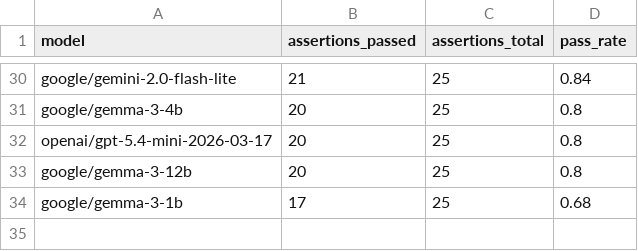
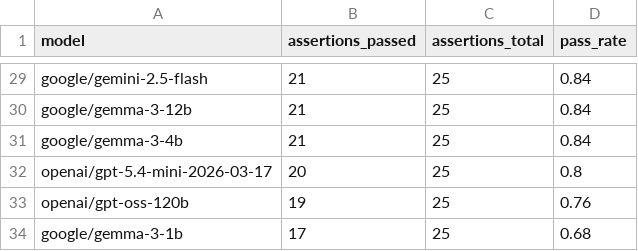
Before and after one commit to ConradKleykamp/Kaggle-DeepMind-Benchmark, a CSV file: results/divided_attention_results.csv, drawn as a sheet; only a part is shown, gaps mark what is left out; removed rows and columns are numbered as before the commit, all else as after; the diff covers the shown part only; the diff names each change by its address in the sheet, - before the commit and + after, or states it on an @@ line.

```diff
--- a/results/divided_attention_results.csv
+++ b/results/divided_attention_results.csv
-A29 (model): google/gemini-2.0-flash-lite
+A29 (model): google/gemini-2.5-flash
+row 30: google/gemma-3-12b | 21 | 25 | 0.84
-B31 (assertions_passed): 20
+B31 (assertions_passed): 21
-D31 (pass_rate): 0.8
+D31 (pass_rate): 0.84
-row 33: google/gemma-3-12b | 20 | 25 | 0.8
+row 33: openai/gpt-oss-120b | 19 | 25 | 0.76
```
Also changed, not shown: 6 added rows, 7 removed rows, 4 moved rows and 2 edited cells elsewhere in this file, results/selective_attention_results.csv, results/sustained_attention_results.csv, 9 other files.
